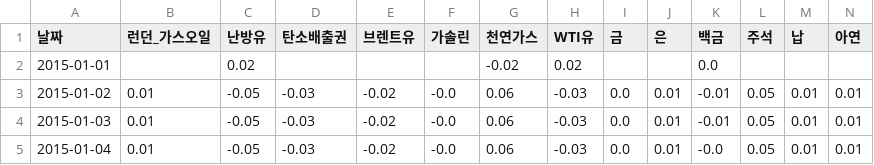
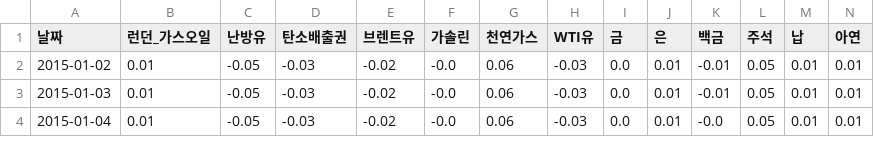
Before and after one commit to UbionProject1-IPO/Project1-2, a CSV file: notion_data/원자재변동률.csv, drawn as a sheet; only a part is shown; rows hold the shown columns only; the diff names each change by its address in the sheet, - before the commit and + after, or states it on an @@ line.

```diff
--- a/notion_data/원자재변동률.csv
+++ b/notion_data/원자재변동률.csv
-row 2: 2015-01-01 |  | 0.02 |  |  |  | -0.02 | 0.02 |  |  | 0.0
```
Also changed, not shown: 3 other files.
